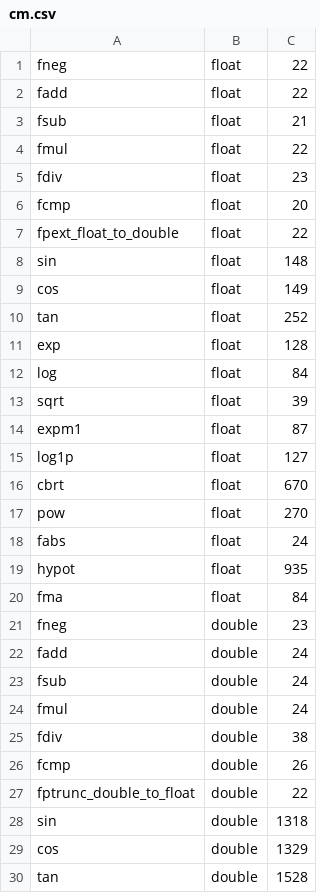
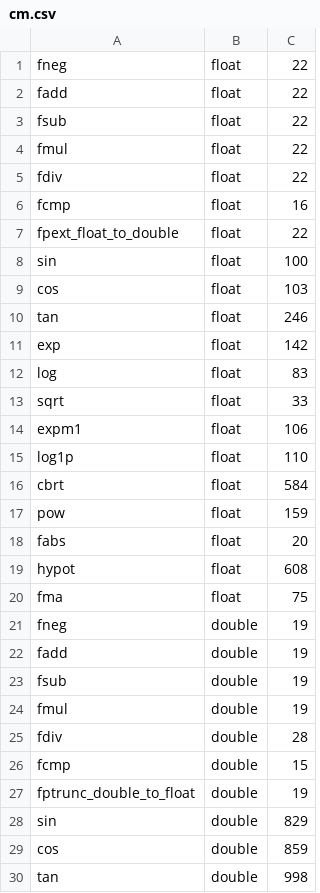
Before and after one commit to PRONTOLab/FPOpt-FPBench, a CSV file: microbm/cm.csv, drawn as a sheet; only a part is shown; the diff covers the shown part only.

Commit message:
save

```diff
--- a/microbm/cm.csv
+++ b/microbm/cm.csv
@@ -2,29 +2,29 @@ fneg,float,22
 fadd,float,22
-fsub,float,21
+fsub,float,22
 fmul,float,22
-fdiv,float,23
-fcmp,float,20
+fdiv,float,22
+fcmp,float,16
 fpext_float_to_double,float,22
-sin,float,148
-cos,float,149
-tan,float,252
-exp,float,128
-log,float,84
-sqrt,float,39
-expm1,float,87
-log1p,float,127
-cbrt,float,670
-pow,float,270
-fabs,float,24
-hypot,float,935
-fma,float,84
-fneg,double,23
-fadd,double,24
-fsub,double,24
-fmul,double,24
-fdiv,double,38
-fcmp,double,26
-fptrunc_double_to_float,double,22
-sin,double,1318
-cos,double,1329
-tan,double,1528
+sin,float,100
+cos,float,103
+tan,float,246
+exp,float,142
+log,float,83
+sqrt,float,33
+expm1,float,106
+log1p,float,110
+cbrt,float,584
+pow,float,159
+fabs,float,20
+hypot,float,608
+fma,float,75
+fneg,double,19
+fadd,double,19
+fsub,double,19
+fmul,double,19
+fdiv,double,28
+fcmp,double,15
+fptrunc_double_to_float,double,19
+sin,double,829
+cos,double,859
+tan,double,998
```
Also changed, not shown: 10 edited cells elsewhere in this file.
